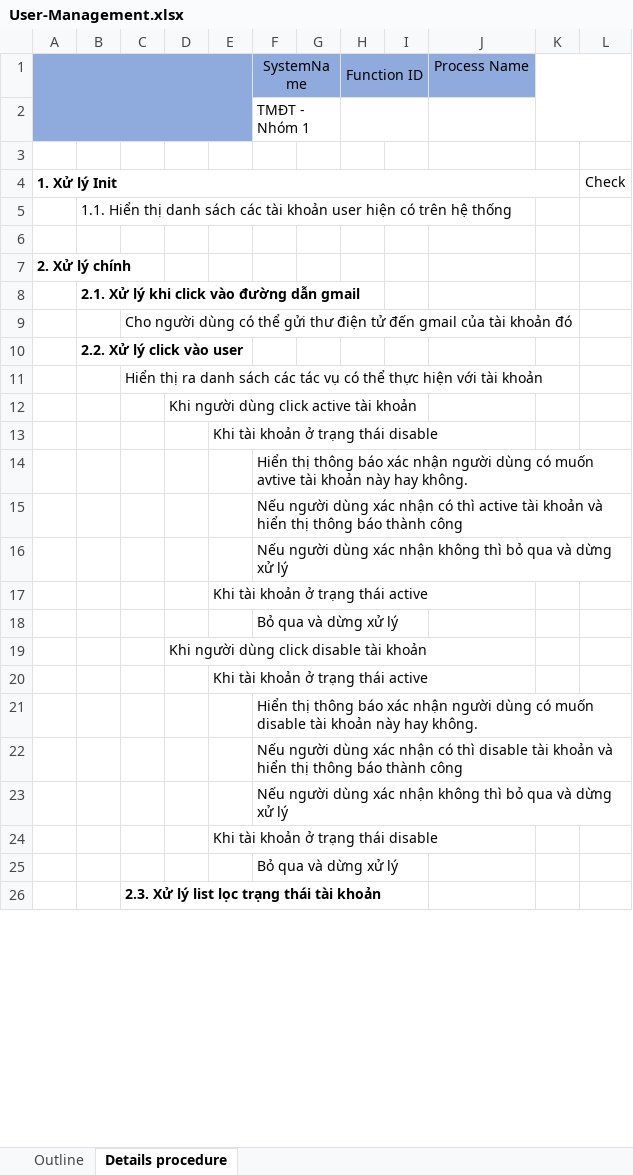
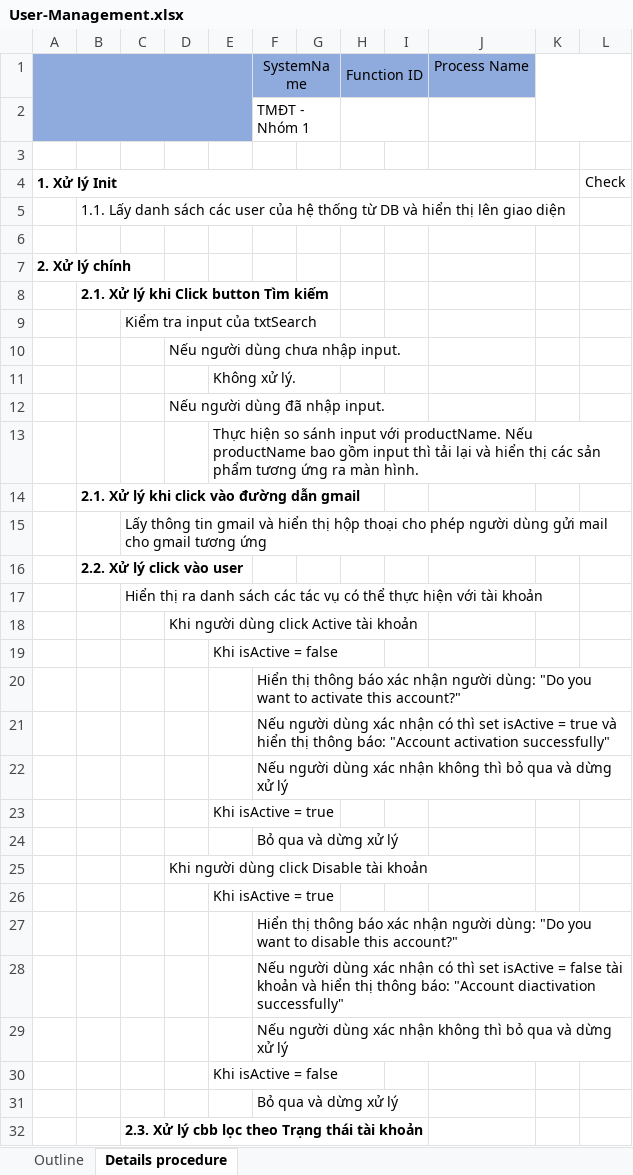
Before and after one commit to Dat0309/TMDT-project, an Excel workbook: document/User-Management.xlsx, sheet Details procedure, drawn as a sheet; only a part is shown; values as stored, in another font and other column widths than the file's, no borders; addresses are those after the commit; the diff covers the shown part only; the diff names each change by its address in the sheet, - before the commit and + after, or states it on an @@ line.

```diff
--- a/document/User-Management.xlsx (sheet Details procedure)
+++ b/document/User-Management.xlsx (sheet Details procedure)
-B5: 1.1. Hiển thị danh sách các tài khoản user hiện có trên hệ thống
+B5: 1.1. Lấy danh sách các user của hệ thống từ DB và hiển thị lên giao diện
+row 8:  | 2.1. Xử lý khi Click button Tìm kiếm
+row 9:  |  | Kiểm tra input của txtSearch
+row 10:  |  |  | Nếu người dùng chưa nhập input.
+row 11:  |  |  |  | Không xử lý.
+row 12:  |  |  | Nếu người dùng đã nhập input.
+row 13:  |  |  |  | Thực hiện so sánh input với productName. Nếu productName bao gồm input thì tải lại và hiển thị các sản phẩm tương ứng ra màn hình.
-C15: Cho người dùng có thể gửi thư điện tử đến gmail của tài khoản đó
+C15: Lấy thông tin gmail và hiển thị hộp thoại cho phép người dùng gửi mail cho gmail tương ứng
-D18: Khi người dùng click active tài khoản
+D18: Khi người dùng click Active tài khoản
-E19: Khi tài khoản ở trạng thái disable
+E19: Khi isActive = false
-F20: …nhận người dùng có muốn avtive tài khoản này hay không.
+F20: …nhận người dùng: "Do you want to activate this account?"
-F21: …có thì active tài khoản và hiển thị thông báo thành công
+F21: …có thì set isActive = true và hiển thị thông báo: "Account activation successfully"
-E23: Khi tài khoản ở trạng thái active
+E23: Khi isActive = true
-D25: Khi người dùng click disable tài khoản
+D25: Khi người dùng click Disable tài khoản
-E26: Khi tài khoản ở trạng thái active
+E26: Khi isActive = true
-F27: …nhận người dùng có muốn disable tài khoản này hay không.
+F27: …nhận người dùng: "Do you want to disable this account?"
-F28: …có thì disable tài khoản và hiển thị thông báo thành công
+F28: …có thì set isActive = false tài khoản và hiển thị thông báo: "Account diactivation successfully"
-E30: Khi tài khoản ở trạng thái disable
+E30: Khi isActive = false
-C32: 2.3. Xử lý list lọc trạng thái tài khoản
+C32: 2.3. Xử lý cbb lọc theo Trạng thái tài khoản
```
Also changed, not shown: 12 added rows, 9 edited cells and cell formats elsewhere in this sheet, document/Add-Products.xlsx, document/Orders-Management.xlsx, 11 other files.
